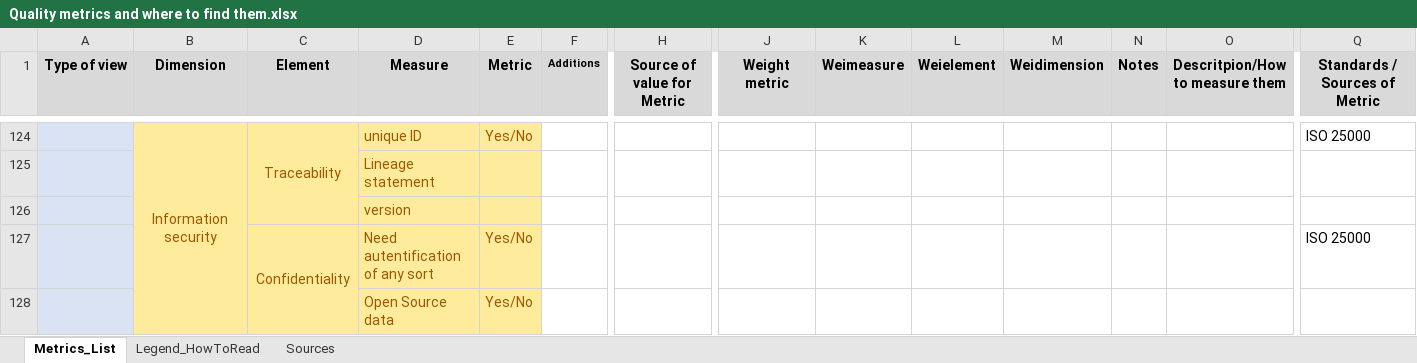
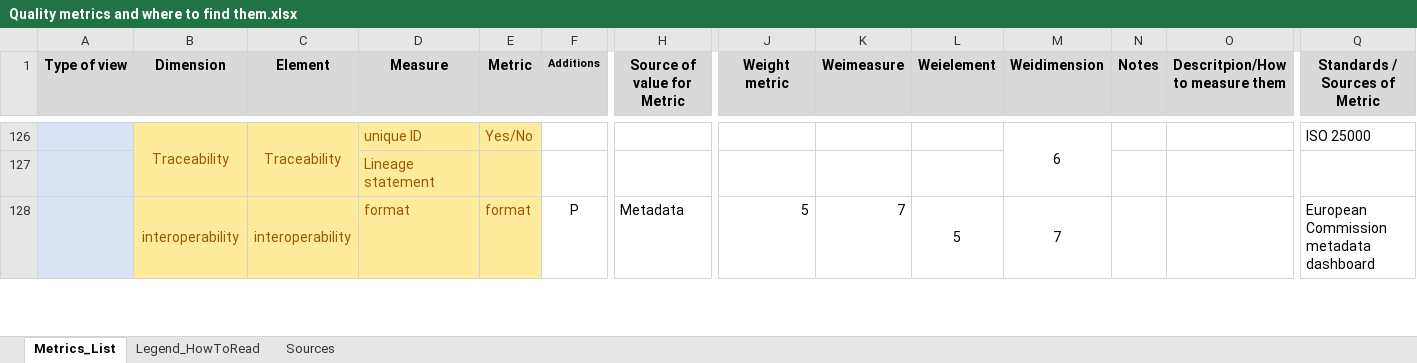
Before and after one commit to spatineo/geoe3-quality-dashboard, an Excel workbook: Quality metrics and where to find them.xlsx, sheet Metrics_List, drawn as a sheet; only a part is shown, gaps mark what is left out; values as stored, in another font and other column widths than the file's, no borders; conditional formats not drawn; removed rows and columns are numbered as before the commit, all else as after; rows hold the shown columns only; the diff covers the shown part only; the diff names each change by its address in the sheet, - before the commit and + after, or states it on an @@ line.

Commit message:
Update Interoparability VP
Updated interopearability viewpoint with adequate dimensions in the
structure file. Interoperability map has been deleted as the data
will rather come from a separate CVS file.
Excel index of metrics has been uptaded accordingly.

```diff
--- a/Quality metrics and where to find them.xlsx (sheet Metrics_List)
+++ b/Quality metrics and where to find them.xlsx (sheet Metrics_List)
-B126 (Dimension): Information security
+B126 (Dimension): Traceability
-M126 (Weidimension): (empty)
+M126 (Weidimension): 6
+M126:M127 merged
-row 126:  |  |  | version
-row 127:  |  | Confidentiality | Need autentification of any sort | Yes/No |  |  |  |  |  |  |  |  | ISO 25000
-row 128:  |  |  | Open Source data | Yes/No
+row 128:  | interoperability | interoperability | format | format | P | Metadata | 5 | 7 | 5 | 7 |  |  | European Commission metadata dashboard
```
Also changed, not shown: 19 added rows, 11 removed rows, 45 edited cells, cell formats and merged cells elsewhere in this sheet, 1 other file.
